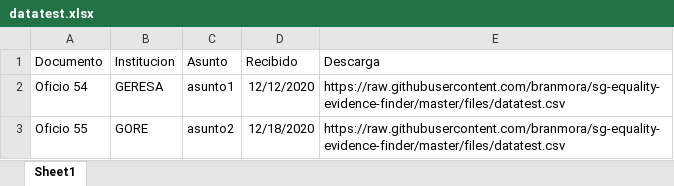
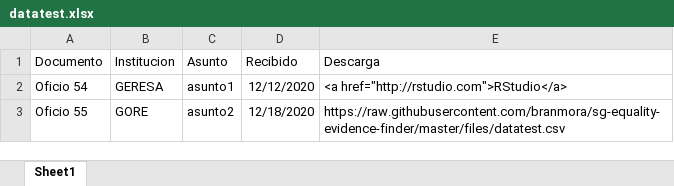
Before and after one commit to branmora/sg-equality-evidence-finder, an Excel workbook: files/datatest.xlsx, sheet Sheet1, drawn as a sheet; values as stored, in another font and other column widths than the file's, no borders; the diff names each change by its address in the sheet, - before the commit and + after, or states it on an @@ line.

```diff
--- a/files/datatest.xlsx (sheet Sheet1)
+++ b/files/datatest.xlsx (sheet Sheet1)
-E2 (Descarga): https://raw.githubusercontent.com/branmora/sg-equality-evidence-finder/master/files/datatest.csv
+E2 (Descarga): <a href="http://rstudio.com">RStudio</a>
```
Also changed, not shown: 2 other files.
